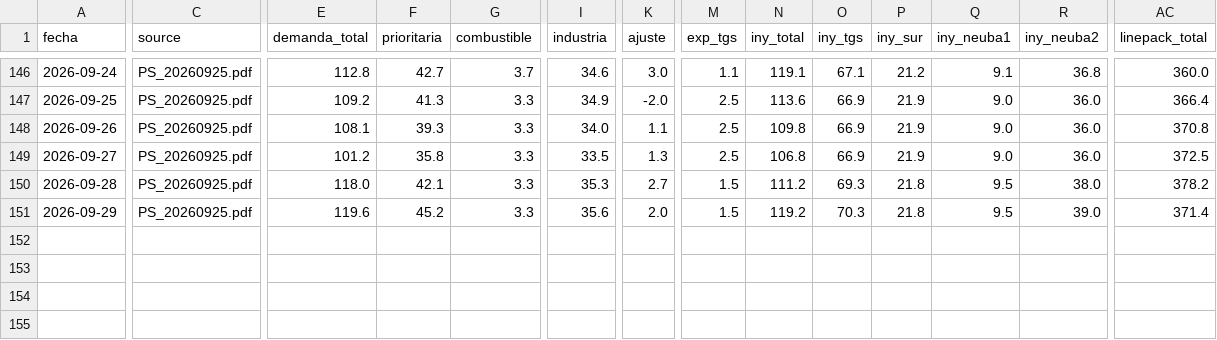
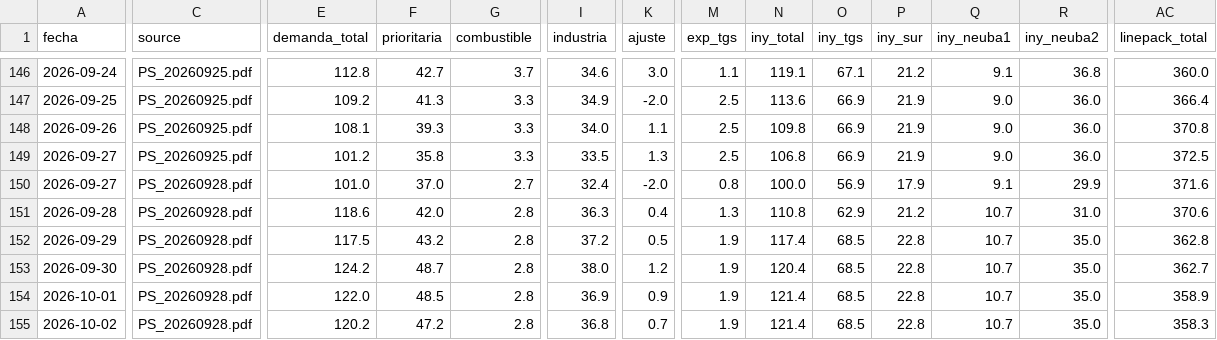
Before and after one commit to RodrigoManassero/estado-sistema-gas-rodrigo, a CSV file: public/data/enargas_ps.csv, drawn as a sheet; only a part is shown, gaps mark what is left out; addresses are those after the commit; rows hold the shown columns only; the diff covers the shown part only; the diff names each change by its address in the sheet, - before the commit and + after, or states it on an @@ line.

```diff
--- a/public/data/enargas_ps.csv
+++ b/public/data/enargas_ps.csv
+row 150: 2026-09-27 | PS_20260928.pdf | 101.0 | 37.0 | 2.7 | 32.4 | -2.0 | 0.8 | 100.0 | 56.9 | 17.9 | 9.1 | 29.9 | 371.6
-C151:C152 (source): PS_20260925.pdf
+C151:C152 (source): PS_20260928.pdf
-E151 (demanda_total): 118.0
+E151 (demanda_total): 118.6
-F151 (prioritaria): 42.1
+F151 (prioritaria): 42.0
-G151:G152 (combustible): 3.3
+G151:G152 (combustible): 2.8
-I151 (industria): 35.3
+I151 (industria): 36.3
-K151 (ajuste): 2.7
+K151 (ajuste): 0.4
-M151 (exp_tgs): 1.5
+M151 (exp_tgs): 1.3
-N151 (iny_total): 111.2
+N151 (iny_total): 110.8
-O151 (iny_tgs): 69.3
+O151 (iny_tgs): 62.9
-P151 (iny_sur): 21.8
+P151 (iny_sur): 21.2
-Q151:Q152 (iny_neuba1): 9.5
+Q151:Q152 (iny_neuba1): 10.7
-R151 (iny_neuba2): 38.0
+R151 (iny_neuba2): 31.0
-AC151 (linepack_total): 378.2
+AC151 (linepack_total): 370.6
-E152 (demanda_total): 119.6
+E152 (demanda_total): 117.5
-F152 (prioritaria): 45.2
+F152 (prioritaria): 43.2
-I152 (industria): 35.6
+I152 (industria): 37.2
-K152 (ajuste): 2.0
+K152 (ajuste): 0.5
-M152 (exp_tgs): 1.5
+M152 (exp_tgs): 1.9
-N152 (iny_total): 119.2
+N152 (iny_total): 117.4
-O152 (iny_tgs): 70.3
+O152 (iny_tgs): 68.5
-P152 (iny_sur): 21.8
+P152 (iny_sur): 22.8
-R152 (iny_neuba2): 39.0
+R152 (iny_neuba2): 35.0
-AC152 (linepack_total): 371.4
+AC152 (linepack_total): 362.8
+row 153: 2026-09-30 | PS_20260928.pdf | 124.2 | 48.7 | 2.8 | 38.0 | 1.2 | 1.9 | 120.4 | 68.5 | 22.8 | 10.7 | 35.0 | 362.7
+row 154: 2026-10-01 | PS_20260928.pdf | 122.0 | 48.5 | 2.8 | 36.9 | 0.9 | 1.9 | 121.4 | 68.5 | 22.8 | 10.7 | 35.0 | 358.9
+row 155: 2026-10-02 | PS_20260928.pdf | 120.2 | 47.2 | 2.8 | 36.8 | 0.7 | 1.9 | 121.4 | 68.5 | 22.8 | 10.7 | 35.0 | 358.3
```
Also changed, not shown: 19 edited cells elsewhere in this file, public/data/cammesa_ppo.csv, public/data/megsa_benchmarks.csv, 23 other files.
